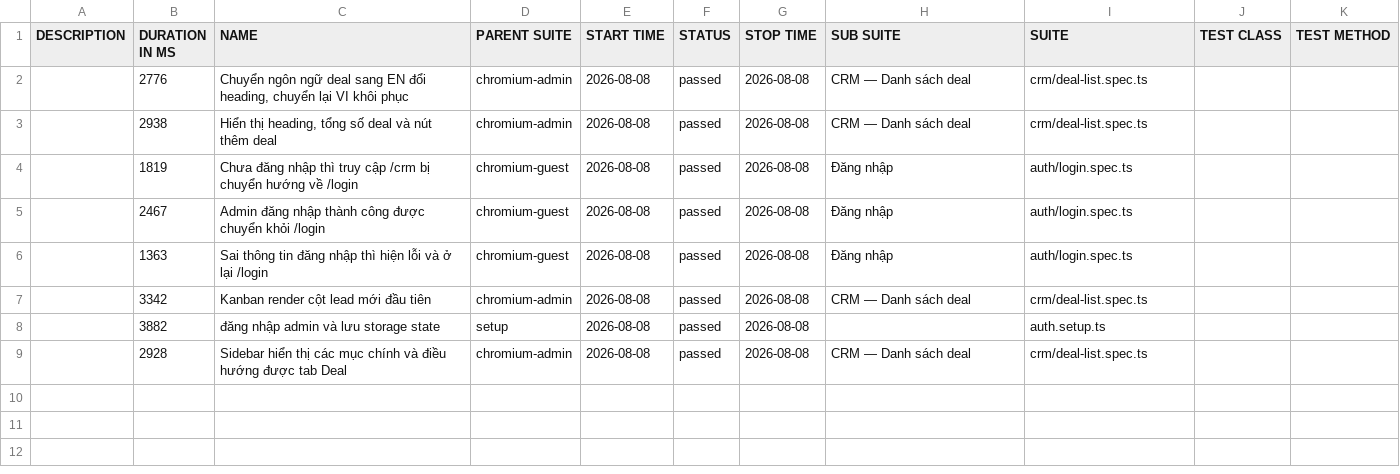
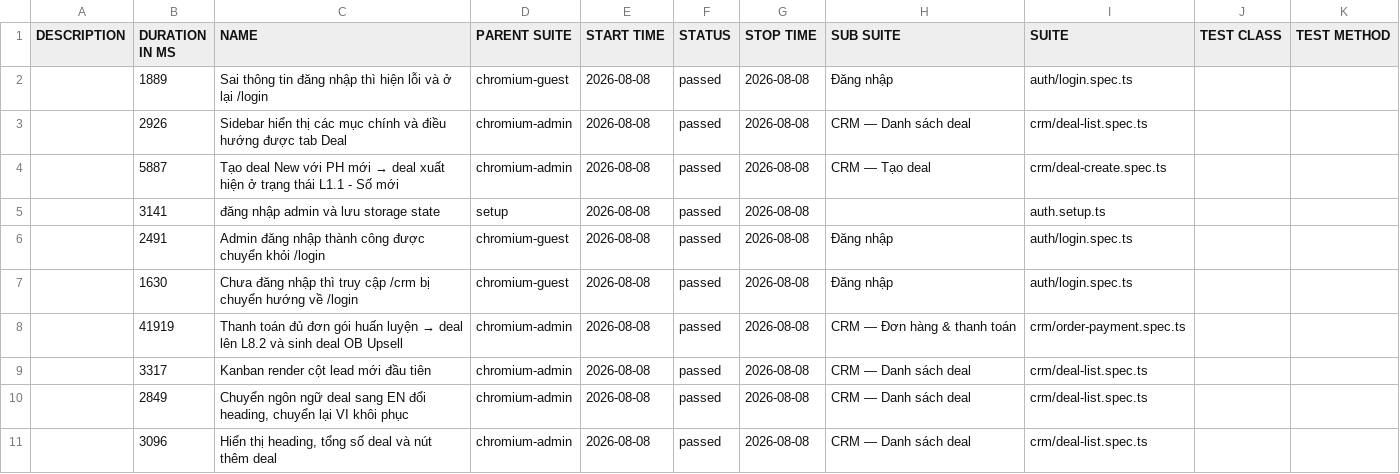
Before and after one commit to anhnguyen-teencare/TeenCareWork-E2E, a CSV file: data/suites.csv, drawn as a sheet.

```diff
--- a/data/suites.csv
+++ b/data/suites.csv
@@ -1,9 +1,11 @@
 "DESCRIPTION","DURATION IN MS","NAME","PARENT SUITE","START TIME","STATUS","STOP TIME","SUB SUITE","SUITE","TEST CLASS","TEST METHOD"
-"","2776","Chuyển ngôn ngữ deal sang EN đổi heading, chuyển lại VI khôi phục","chromium-admin","2026-08-08","passed","2026-08-08","CRM — Danh sách deal","crm/deal-list.spec.ts","",""
-"","2938","Hiển thị heading, tổng số deal và nút thêm deal","chromium-admin","2026-08-08","passed","2026-08-08","CRM — Danh sách deal","crm/deal-list.spec.ts","",""
-"","1819","Chưa đăng nhập thì truy cập /crm bị chuyển hướng về /login","chromium-guest","2026-08-08","passed","2026-08-08","Đăng nhập","auth/login.spec.ts","",""
-"","2467","Admin đăng nhập thành công được chuyển khỏi /login","chromium-guest","2026-08-08","passed","2026-08-08","Đăng nhập","auth/login.spec.ts","",""
-"","1363","Sai thông tin đăng nhập thì hiện lỗi và ở lại /login","chromium-guest","2026-08-08","passed","2026-08-08","Đăng nhập","auth/login.spec.ts","",""
-"","3342","Kanban render cột lead mới đầu tiên","chromium-admin","2026-08-08","passed","2026-08-08","CRM — Danh sách deal","crm/deal-list.spec.ts","",""
-"","3882","đăng nhập admin và lưu storage state","setup","2026-08-08","passed","2026-08-08","","auth.setup.ts","",""
-"","2928","Sidebar hiển thị các mục chính và điều hướng được tab Deal","chromium-admin","2026-08-08","passed","2026-08-08","CRM — Danh sách deal","crm/deal-list.spec.ts","",""
+"","1889","Sai thông tin đăng nhập thì hiện lỗi và ở lại /login","chromium-guest","2026-08-08","passed","2026-08-08","Đăng nhập","auth/login.spec.ts","",""
+"","2926","Sidebar hiển thị các mục chính và điều hướng được tab Deal","chromium-admin","2026-08-08","passed","2026-08-08","CRM — Danh sách deal","crm/deal-list.spec.ts","",""
+"","5887","Tạo deal New với PH mới → deal xuất hiện ở trạng thái L1.1 - Số mới","chromium-admin","2026-08-08","passed","2026-08-08","CRM — Tạo deal","crm/deal-create.spec.ts","",""
+"","3141","đăng nhập admin và lưu storage state","setup","2026-08-08","passed","2026-08-08","","auth.setup.ts","",""
+"","2491","Admin đăng nhập thành công được chuyển khỏi /login","chromium-guest","2026-08-08","passed","2026-08-08","Đăng nhập","auth/login.spec.ts","",""
+"","1630","Chưa đăng nhập thì truy cập /crm bị chuyển hướng về /login","chromium-guest","2026-08-08","passed","2026-08-08","Đăng nhập","auth/login.spec.ts","",""
+"","41919","Thanh toán đủ đơn gói huấn luyện → deal lên L8.2 và sinh deal OB Upsell","chromium-admin","2026-08-08","passed","2026-08-08","CRM — Đơn hàng & thanh toán","crm/order-payment.spec.ts","",""
+"","3317","Kanban render cột lead mới đầu tiên","chromium-admin","2026-08-08","passed","2026-08-08","CRM — Danh sách deal","crm/deal-list.spec.ts","",""
+"","2849","Chuyển ngôn ngữ deal sang EN đổi heading, chuyển lại VI khôi phục","chromium-admin","2026-08-08","passed","2026-08-08","CRM — Danh sách deal","crm/deal-list.spec.ts","",""
+"","3096","Hiển thị heading, tổng số deal và nút thêm deal","chromium-admin","2026-08-08","passed","2026-08-08","CRM — Danh sách deal","crm/deal-list.spec.ts","",""
```
Also changed, not shown: 41 other files.
